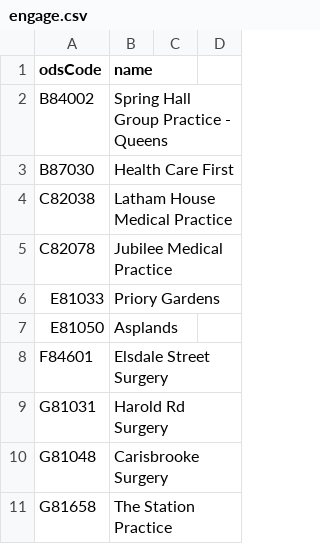
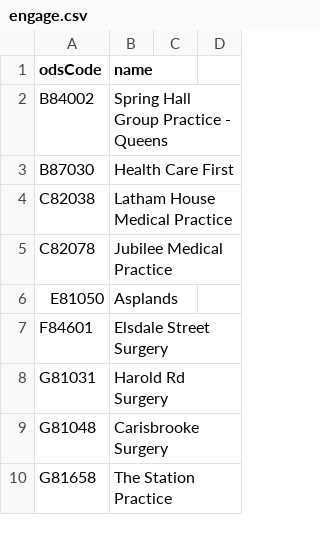
Before and after one commit to NHSDigital/nhs-app-api, a CSV file: sjr-config/utils/rulecreation/engage.csv, drawn as a sheet; only a part is shown; the diff names each change by its address in the sheet, - before the commit and + after, or states it on an @@ line.

```diff
--- a/sjr-config/utils/rulecreation/engage.csv
+++ b/sjr-config/utils/rulecreation/engage.csv
-row 6: E81033 | Priory Gardens
```
Also changed, not shown: sjr-config/utils/rulecreation/econsult.csv, 10 other files.
